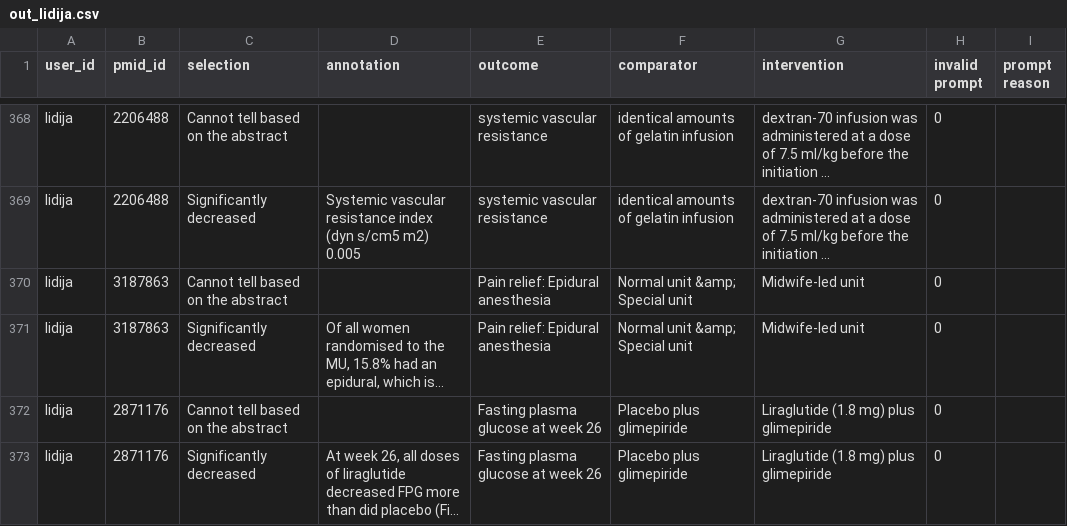
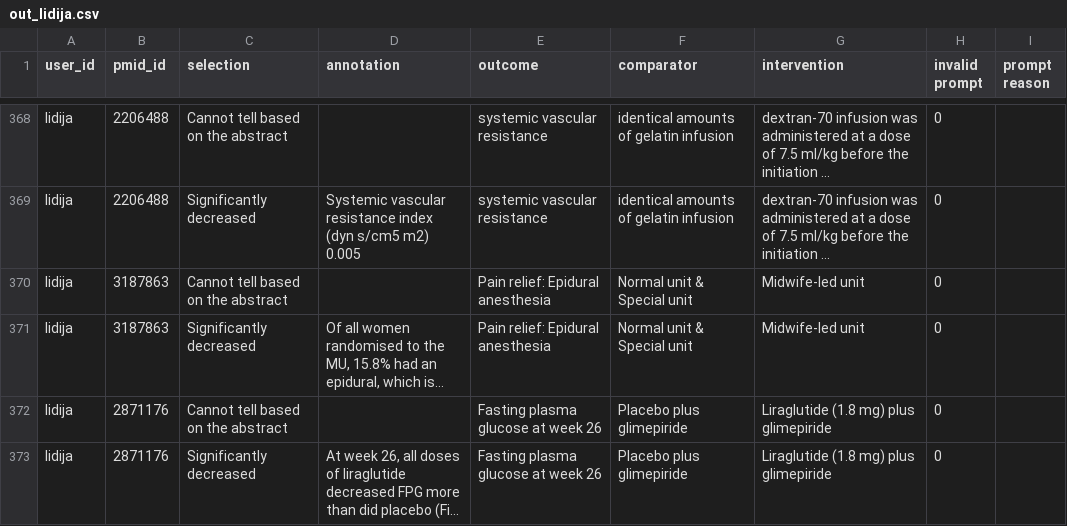
Before and after one commit to elehman16/VerificationServer, a CSV file: data/out_lidija.csv, drawn as a sheet; only a part is shown, gaps mark what is left out; long unchanged cells end in …; the diff covers the shown part only; the diff names each change by its address in the sheet, - before the commit and + after, or states it on an @@ line.

Commit message:
Wrong data

```diff
--- a/data/out_lidija.csv
+++ b/data/out_lidija.csv
-F370:F371 (comparator): Normal unit &amp; Special unit
+F370:F371 (comparator): Normal unit & Special unit
```
Also changed, not shown: 11 edited cells elsewhere in this file, 2 other files.
